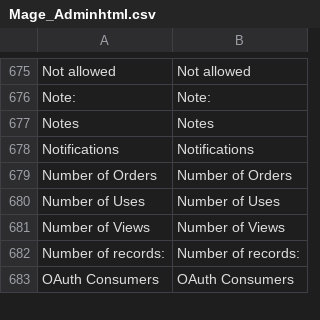
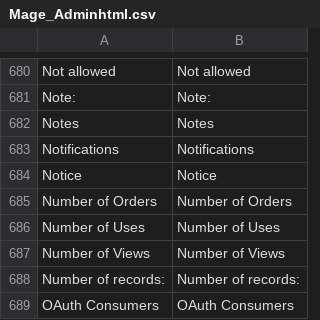
Before and after one commit to randallelliott714/magento, a CSV file: app/locale/en_US/Mage_Adminhtml.csv, drawn as a sheet; only a part is shown, gaps mark what is left out; the diff covers the shown part only; the diff names each change by its address in the sheet, - before the commit and + after, or states it on an @@ line.

```diff
--- a/app/locale/en_US/Mage_Adminhtml.csv
+++ b/app/locale/en_US/Mage_Adminhtml.csv
+row 684: Notice | Notice
```
Also changed, not shown: 5 added rows elsewhere in this file, app/locale/en_US/Mage_Core.csv, app/locale/en_US/Mage_Core_LTS.csv, 5 other files.
